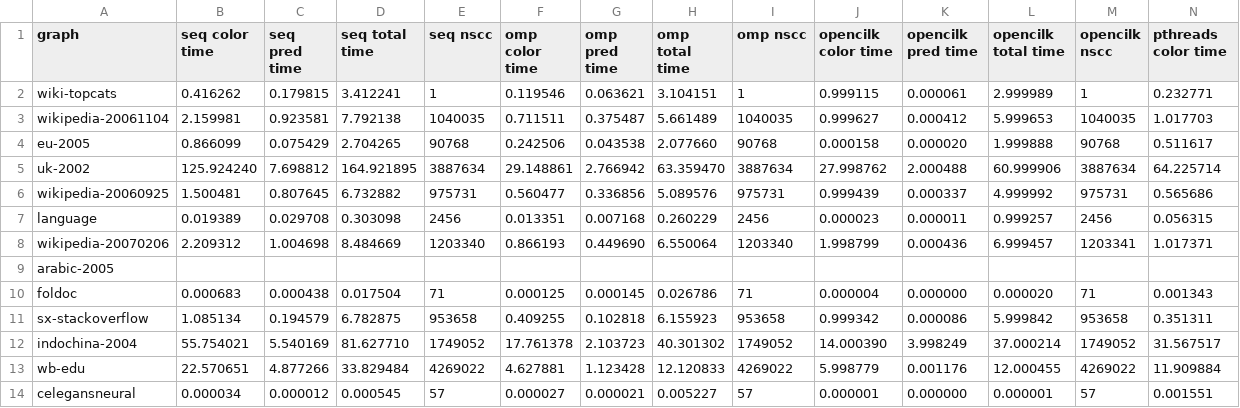
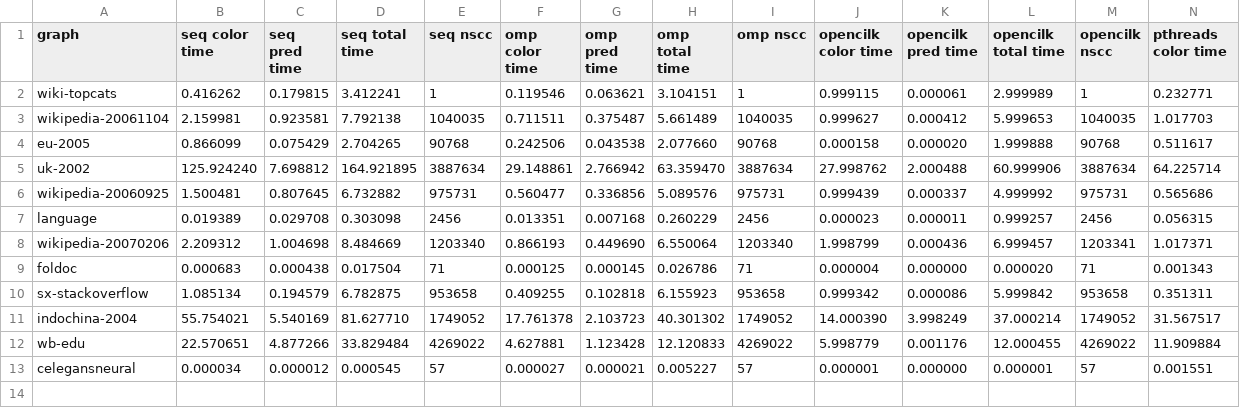
Before and after one commit to kprattis/parallel_programming_scc, a CSV file: res2.csv, drawn as a sheet; only a part is shown; rows hold the shown columns only; the diff names each change by its address in the sheet, - before the commit and + after, or states it on an @@ line.

Commit message:
Update res2.csv

```diff
--- a/res2.csv
+++ b/res2.csv
-row 9: arabic-2005
```
